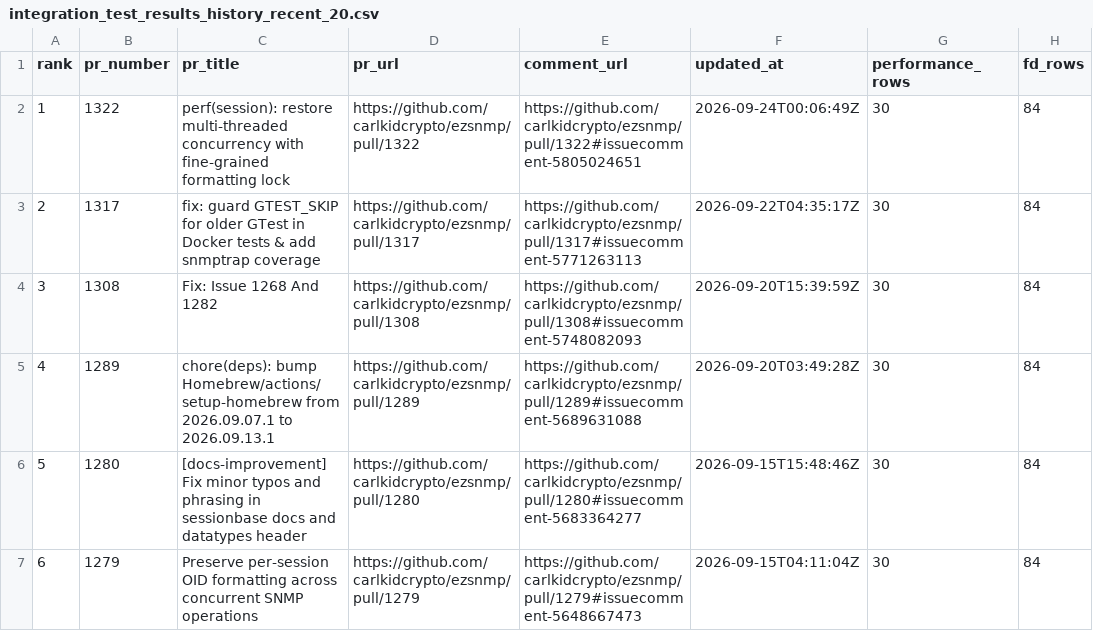
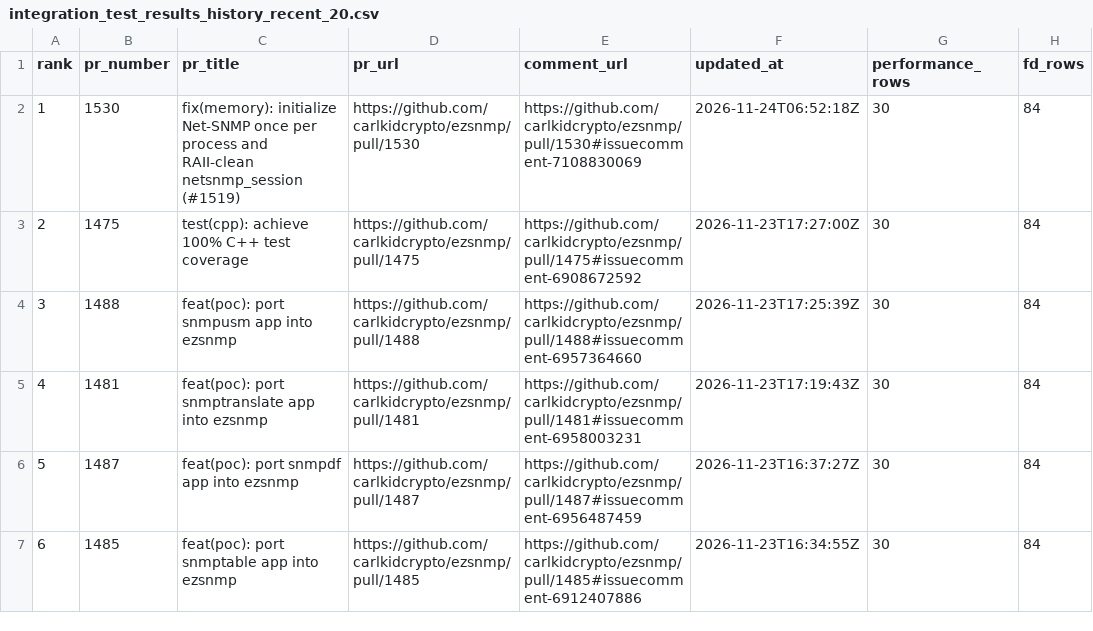
Before and after one commit to carlkidcrypto/ezsnmp, a CSV file: analysis/data/integration_test_results_history_recent_20.csv, drawn as a sheet; only a part is shown; the diff covers the shown part only; the diff names each change by its address in the sheet, - before the commit and + after, or states it on an @@ line.

```diff
--- a/analysis/data/integration_test_results_history_recent_20.csv
+++ b/analysis/data/integration_test_results_history_recent_20.csv
-B2 (pr_number): 1322
+B2 (pr_number): 1530
-C2 (pr_title): perf(session): restore multi-threaded concurrency with fine-grained formatting lock
+C2 (pr_title): fix(memory): initialize Net-SNMP once per process and RAII-clean netsnmp_session (#1519)
-D2 (pr_url): https://github.com/carlkidcrypto/ezsnmp/pull/1322
+D2 (pr_url): https://github.com/carlkidcrypto/ezsnmp/pull/1530
-E2 (comment_url): https://github.com/carlkidcrypto/ezsnmp/pull/1322#issuecomment-5805024651
+E2 (comment_url): https://github.com/carlkidcrypto/ezsnmp/pull/1530#issuecomment-7108830069
-F2 (updated_at): 2026-09-24T00:06:49Z
+F2 (updated_at): 2026-11-24T06:52:18Z
-B3 (pr_number): 1317
+B3 (pr_number): 1475
-C3 (pr_title): fix: guard GTEST_SKIP for older GTest in Docker tests & add snmptrap coverage
+C3 (pr_title): test(cpp): achieve 100% C++ test coverage
-D3 (pr_url): https://github.com/carlkidcrypto/ezsnmp/pull/1317
+D3 (pr_url): https://github.com/carlkidcrypto/ezsnmp/pull/1475
-E3 (comment_url): https://github.com/carlkidcrypto/ezsnmp/pull/1317#issuecomment-5771263113
+E3 (comment_url): https://github.com/carlkidcrypto/ezsnmp/pull/1475#issuecomment-6908672592
-F3 (updated_at): 2026-09-22T04:35:17Z
+F3 (updated_at): 2026-11-23T17:27:00Z
-B4 (pr_number): 1308
+B4 (pr_number): 1488
-C4 (pr_title): Fix: Issue 1268 And 1282
+C4 (pr_title): feat(poc): port snmpusm app into ezsnmp
-D4 (pr_url): https://github.com/carlkidcrypto/ezsnmp/pull/1308
+D4 (pr_url): https://github.com/carlkidcrypto/ezsnmp/pull/1488
-E4 (comment_url): https://github.com/carlkidcrypto/ezsnmp/pull/1308#issuecomment-5748082093
+E4 (comment_url): https://github.com/carlkidcrypto/ezsnmp/pull/1488#issuecomment-6957364660
-F4 (updated_at): 2026-09-20T15:39:59Z
+F4 (updated_at): 2026-11-23T17:25:39Z
-B5 (pr_number): 1289
+B5 (pr_number): 1481
-C5 (pr_title): chore(deps): bump Homebrew/actions/setup-homebrew from 2026.09.07.1 to 2026.09.13.1
+C5 (pr_title): feat(poc): port snmptranslate app into ezsnmp
-D5 (pr_url): https://github.com/carlkidcrypto/ezsnmp/pull/1289
+D5 (pr_url): https://github.com/carlkidcrypto/ezsnmp/pull/1481
-E5 (comment_url): https://github.com/carlkidcrypto/ezsnmp/pull/1289#issuecomment-5689631088
+E5 (comment_url): https://github.com/carlkidcrypto/ezsnmp/pull/1481#issuecomment-6958003231
-F5 (updated_at): 2026-09-20T03:49:28Z
+F5 (updated_at): 2026-11-23T17:19:43Z
-B6 (pr_number): 1280
+B6 (pr_number): 1487
-C6 (pr_title): [docs-improvement] Fix minor typos and phrasing in sessionbase docs and datatypes header
+C6 (pr_title): feat(poc): port snmpdf app into ezsnmp
-D6 (pr_url): https://github.com/carlkidcrypto/ezsnmp/pull/1280
+D6 (pr_url): https://github.com/carlkidcrypto/ezsnmp/pull/1487
-E6 (comment_url): https://github.com/carlkidcrypto/ezsnmp/pull/1280#issuecomment-5683364277
+E6 (comment_url): https://github.com/carlkidcrypto/ezsnmp/pull/1487#issuecomment-6956487459
-F6 (updated_at): 2026-09-15T15:48:46Z
+F6 (updated_at): 2026-11-23T16:37:27Z
-B7 (pr_number): 1279
+B7 (pr_number): 1485
-C7 (pr_title): Preserve per-session OID formatting across concurrent SNMP operations
+C7 (pr_title): feat(poc): port snmptable app into ezsnmp
-D7 (pr_url): https://github.com/carlkidcrypto/ezsnmp/pull/1279
+D7 (pr_url): https://github.com/carlkidcrypto/ezsnmp/pull/1485
-E7 (comment_url): https://github.com/carlkidcrypto/ezsnmp/pull/1279#issuecomment-5648667473
+E7 (comment_url): https://github.com/carlkidcrypto/ezsnmp/pull/1485#issuecomment-6912407886
-F7 (updated_at): 2026-09-15T04:11:04Z
+F7 (updated_at): 2026-11-23T16:34:55Z
```
Also changed, not shown: 70 edited cells elsewhere in this file, analysis/data/integration_test_results_history_fd_summary.csv, analysis/data/integration_test_results_history_multi_process_tests_summary.csv, 7 other files.
